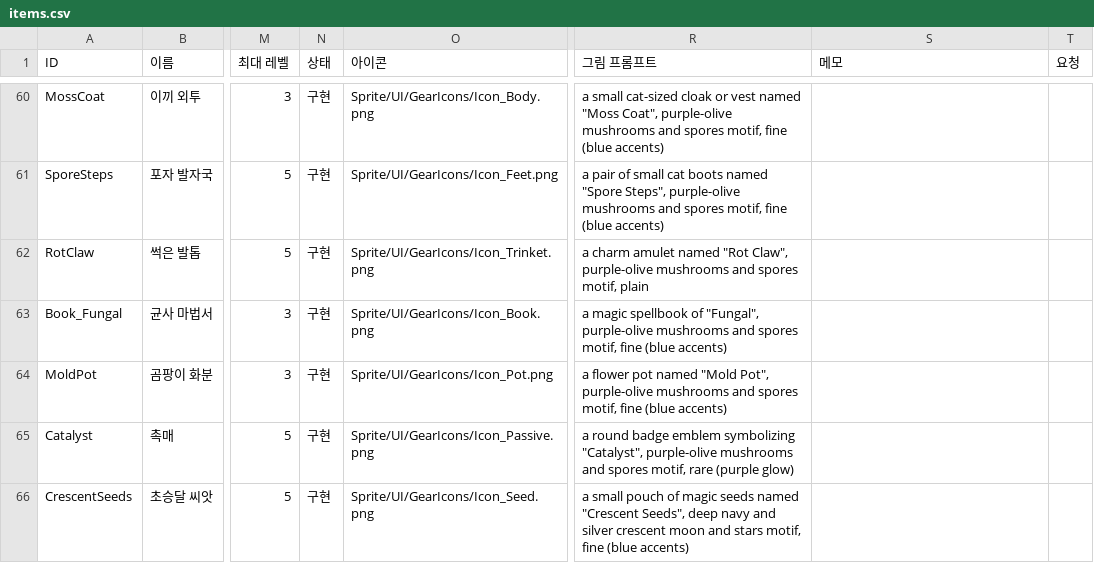
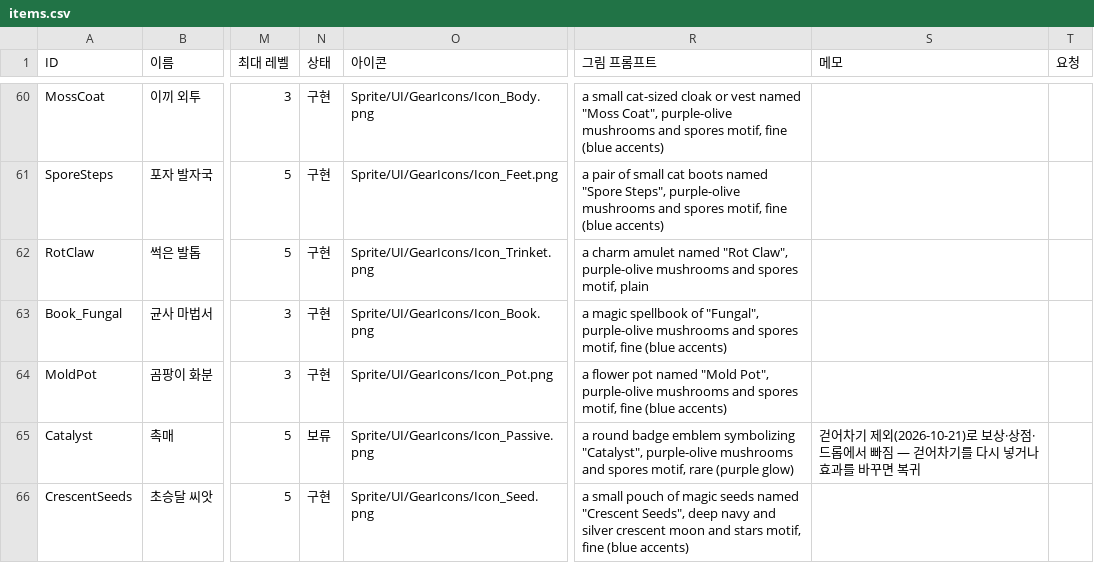
Before and after one commit to ljhl1108/joo, a CSV file: Design/Data/items.csv, drawn as a sheet; only a part is shown, gaps mark what is left out; the diff covers the shown part only; the diff names each change by its address in the sheet, - before the commit and + after, or states it on an @@ line.

```diff
--- a/Design/Data/items.csv
+++ b/Design/Data/items.csv
-N65 (상태): 구현
+N65 (상태): 보류
-S65 (메모): (empty)
+S65 (메모): 걷어차기 제외(2026-10-21)로 보상·상점·드롭에서 빠짐 — 걷어차기를 다시 넣거나 효과를 바꾸면 복귀
```
Also changed, not shown: 18 edited cells elsewhere in this file, Design/Data/enemies.csv, 5 other files.
